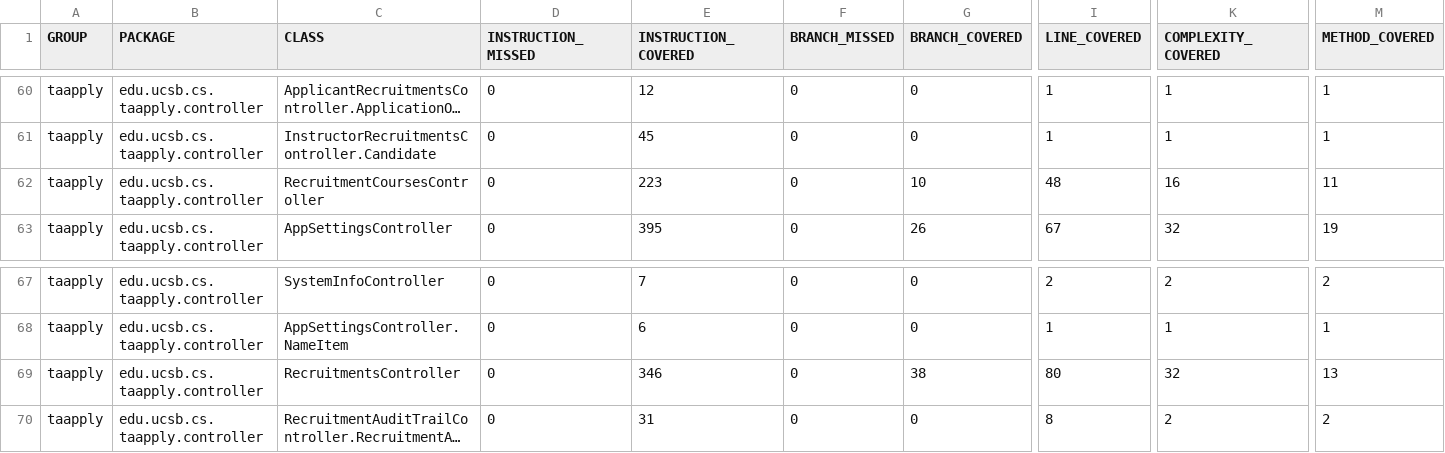
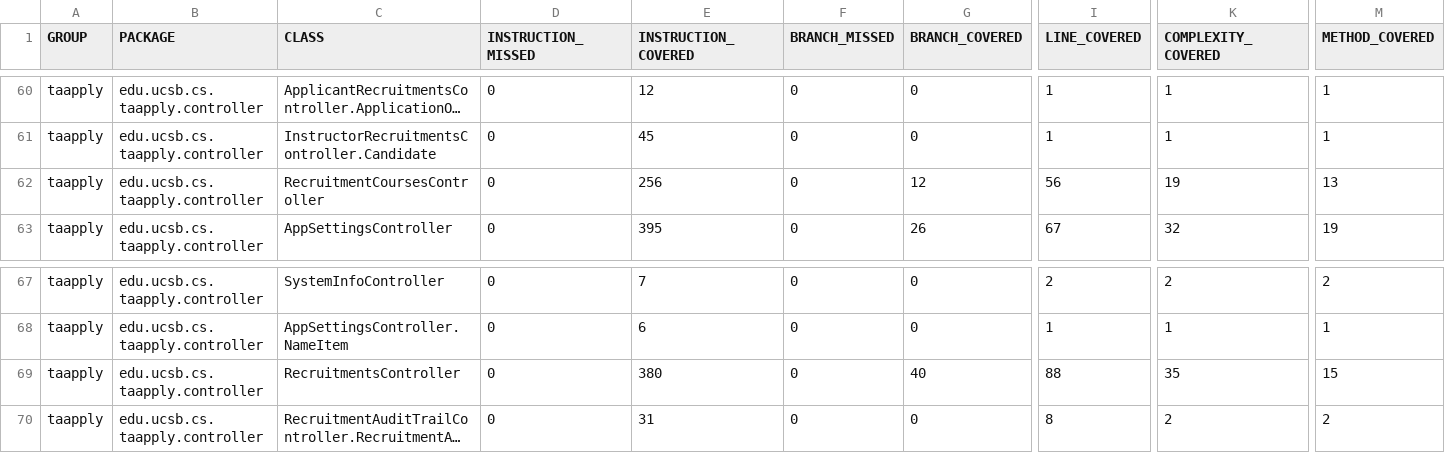
Before and after one commit to ucsb-cs156/proj-ta-apply, a CSV file: jacoco/jacoco.csv, drawn as a sheet; only a part is shown, gaps mark what is left out; long unchanged cells end in …; the diff names each change by its address in the sheet, - before the commit and + after, or states it on an @@ line.

```diff
--- a/jacoco/jacoco.csv
+++ b/jacoco/jacoco.csv
-E62 (INSTRUCTION_COVERED): 223
+E62 (INSTRUCTION_COVERED): 256
-G62 (BRANCH_COVERED): 10
+G62 (BRANCH_COVERED): 12
-I62 (LINE_COVERED): 48
+I62 (LINE_COVERED): 56
-K62 (COMPLEXITY_COVERED): 16
+K62 (COMPLEXITY_COVERED): 19
-M62 (METHOD_COVERED): 11
+M62 (METHOD_COVERED): 13
-E69 (INSTRUCTION_COVERED): 346
+E69 (INSTRUCTION_COVERED): 380
-G69 (BRANCH_COVERED): 38
+G69 (BRANCH_COVERED): 40
-I69 (LINE_COVERED): 80
+I69 (LINE_COVERED): 88
-K69 (COMPLEXITY_COVERED): 32
+K69 (COMPLEXITY_COVERED): 35
-M69 (METHOD_COVERED): 13
+M69 (METHOD_COVERED): 15
```
Also changed, not shown: 11 other files.
